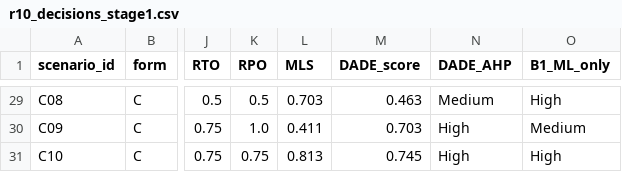
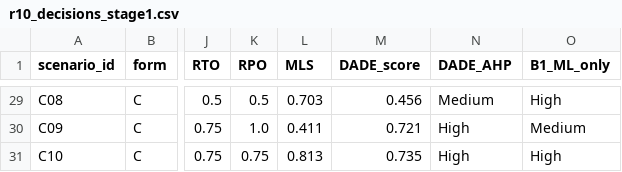
Before and after one commit to rym5492-boop/dade-cybersecurity-research, a CSV file: results/revision/r10_decisions_stage1.csv, drawn as a sheet; only a part is shown, gaps mark what is left out; the diff covers the shown part only; the diff names each change by its address in the sheet, - before the commit and + after, or states it on an @@ line.

```diff
--- a/results/revision/r10_decisions_stage1.csv
+++ b/results/revision/r10_decisions_stage1.csv
-M29 (DADE_score): 0.463
+M29 (DADE_score): 0.456
-M30 (DADE_score): 0.703
+M30 (DADE_score): 0.721
-M31 (DADE_score): 0.745
+M31 (DADE_score): 0.735
```
Also changed, not shown: 28 edited cells elsewhere in this file, 4 other files.
